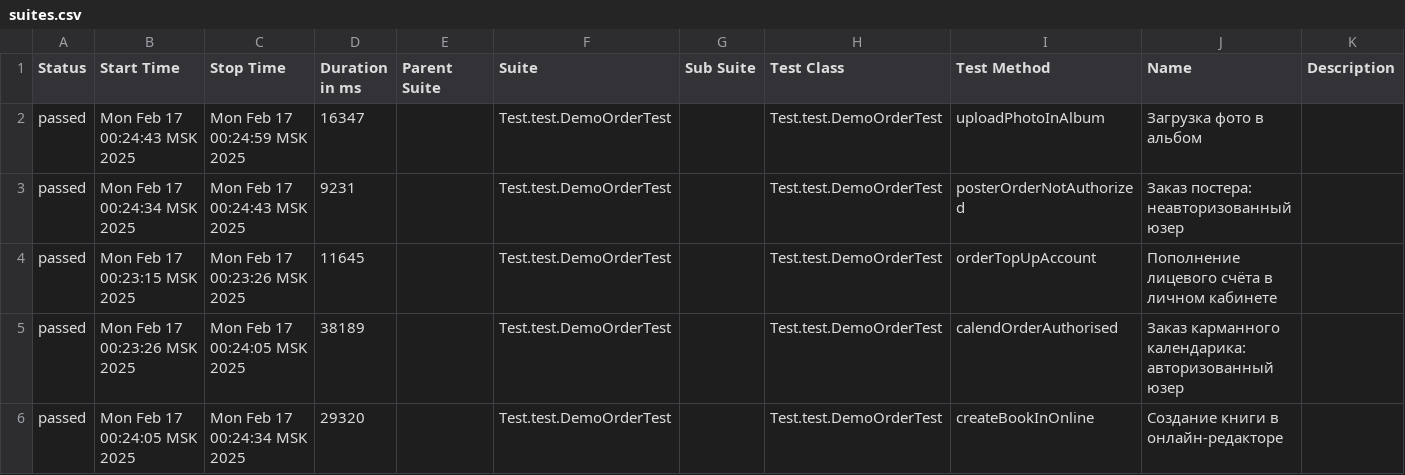
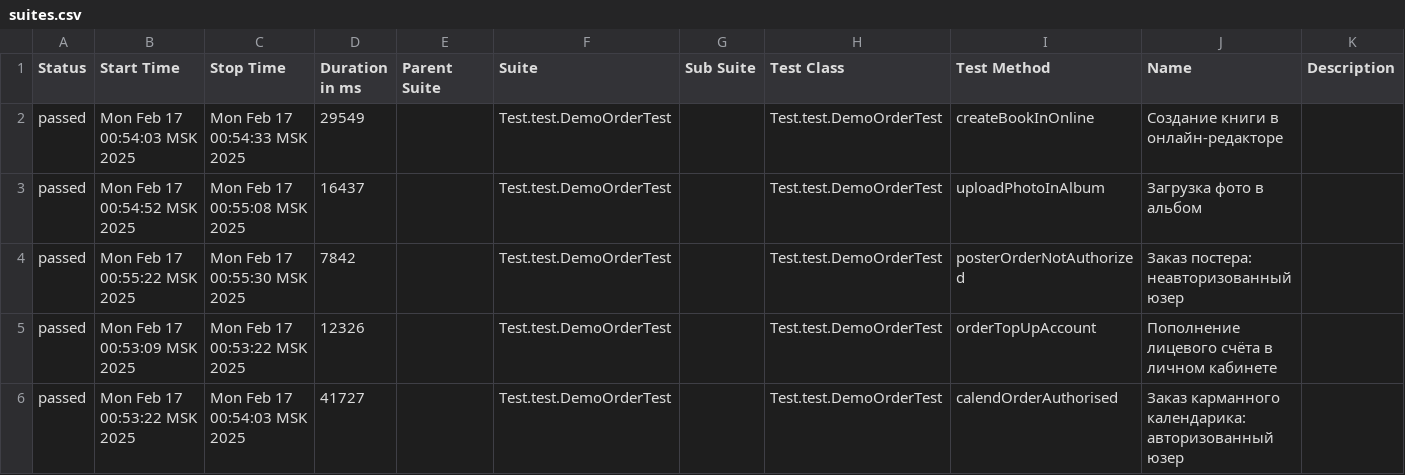
Before and after one commit to MariamPetr/allure-reports-for-web, a CSV file: web-master/allure-maven-plugin/data/suites.csv, drawn as a sheet.

Commit message:
Web Allure Report - master

```diff
--- a/web-master/allure-maven-plugin/data/suites.csv
+++ b/web-master/allure-maven-plugin/data/suites.csv
@@ -1,6 +1,6 @@
 "Status","Start Time","Stop Time","Duration in ms","Parent Suite","Suite","Sub Suite","Test Class","Test Method","Name","Description"
-"passed","Mon Feb 17 00:24:43 MSK 2025","Mon Feb 17 00:24:59 MSK 2025","16347","","Test.test.DemoOrderTest","","Test.test.DemoOrderTest","uploadPhotoInAlbum","Загрузка фото в альбом",""
-"passed","Mon Feb 17 00:24:34 MSK 2025","Mon Feb 17 00:24:43 MSK 2025","9231","","Test.test.DemoOrderTest","","Test.test.DemoOrderTest","posterOrderNotAuthorized","Заказ постера: неавторизованный юзер",""
-"passed","Mon Feb 17 00:23:15 MSK 2025","Mon Feb 17 00:23:26 MSK 2025","11645","","Test.test.DemoOrderTest","","Test.test.DemoOrderTest","orderTopUpAccount","Пополнение лицевого счёта в личном кабинете",""
-"passed","Mon Feb 17 00:23:26 MSK 2025","Mon Feb 17 00:24:05 MSK 2025","38189","","Test.test.DemoOrderTest","","Test.test.DemoOrderTest","calendOrderAuthorised","Заказ карманного календарика: авторизованный юзер",""
-"passed","Mon Feb 17 00:24:05 MSK 2025","Mon Feb 17 00:24:34 MSK 2025","29320","","Test.test.DemoOrderTest","","Test.test.DemoOrderTest","createBookInOnline","Создание книги в онлайн-редакторе",""
+"passed","Mon Feb 17 00:54:03 MSK 2025","Mon Feb 17 00:54:33 MSK 2025","29549","","Test.test.DemoOrderTest","","Test.test.DemoOrderTest","createBookInOnline","Создание книги в онлайн-редакторе",""
+"passed","Mon Feb 17 00:54:52 MSK 2025","Mon Feb 17 00:55:08 MSK 2025","16437","","Test.test.DemoOrderTest","","Test.test.DemoOrderTest","uploadPhotoInAlbum","Загрузка фото в альбом",""
+"passed","Mon Feb 17 00:55:22 MSK 2025","Mon Feb 17 00:55:30 MSK 2025","7842","","Test.test.DemoOrderTest","","Test.test.DemoOrderTest","posterOrderNotAuthorized","Заказ постера: неавторизованный юзер",""
+"passed","Mon Feb 17 00:53:09 MSK 2025","Mon Feb 17 00:53:22 MSK 2025","12326","","Test.test.DemoOrderTest","","Test.test.DemoOrderTest","orderTopUpAccount","Пополнение лицевого счёта в личном кабинете",""
+"passed","Mon Feb 17 00:53:22 MSK 2025","Mon Feb 17 00:54:03 MSK 2025","41727","","Test.test.DemoOrderTest","","Test.test.DemoOrderTest","calendOrderAuthorised","Заказ карманного календарика: авторизованный юзер",""
```
Also changed, not shown: 21 other files.
